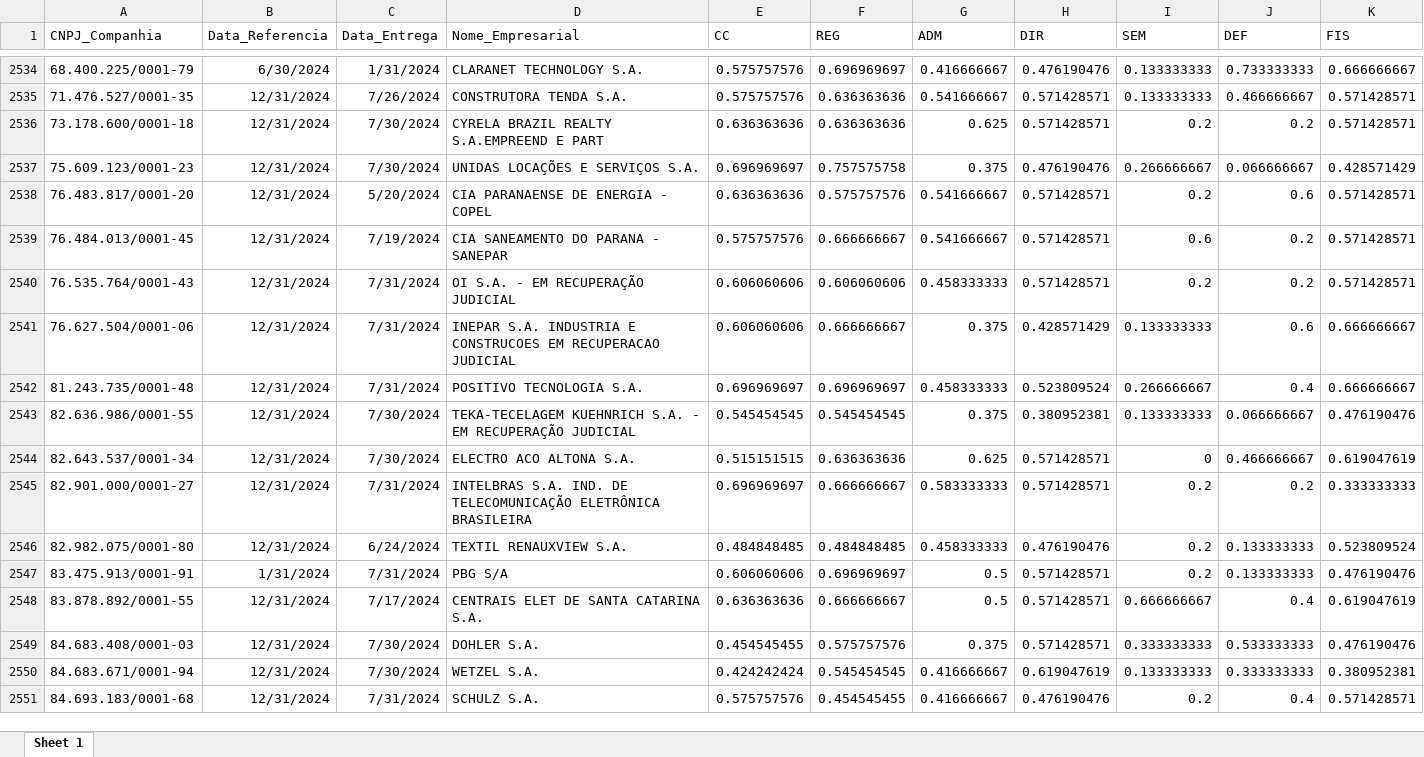
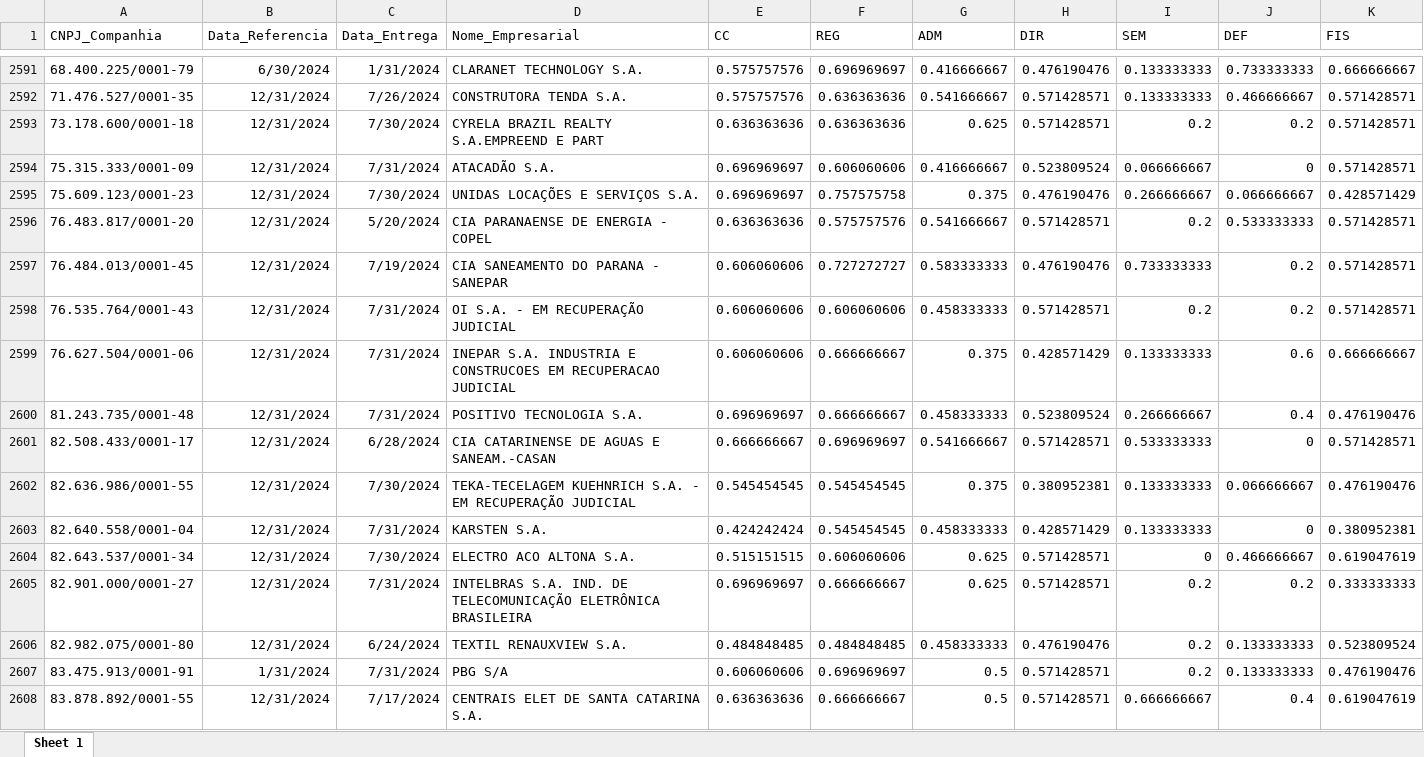
Before and after one commit to mvlp/celta, an Excel workbook: public/docs/index_07_dim_CG.xlsx, sheet Sheet 1, drawn as a sheet; only a part is shown, gaps mark what is left out; the shorter side is filled out with more unchanged rows; values as stored, in another font and other column widths than the file's, no borders; addresses are those after the commit; the diff covers the shown part only; the diff names each change by its address in the sheet, - before the commit and + after, or states it on an @@ line.

```diff
--- a/public/docs/index_07_dim_CG.xlsx (sheet Sheet 1)
+++ b/public/docs/index_07_dim_CG.xlsx (sheet Sheet 1)
+row 2594: 75.315.333/0001-09 | 12/31/2024 | 7/31/2024 | ATACADÃO S.A. | 0.696969697 | 0.606060606 | 0.416666667 | 0.523809524 | 0.066666667 | 0 | 0.571428571
-J2596 (DEF): 0.6
+J2596 (DEF): 0.533333333
-E2597 (CC): 0.575757576
+E2597 (CC): 0.606060606
-F2597 (REG): 0.666666667
+F2597 (REG): 0.727272727
-G2597 (ADM): 0.541666667
+G2597 (ADM): 0.583333333
-H2597 (DIR): 0.571428571
+H2597 (DIR): 0.476190476
-I2597 (SEM): 0.6
+I2597 (SEM): 0.733333333
-F2600 (REG): 0.696969697
+F2600 (REG): 0.666666667
-K2600 (FIS): 0.666666667
+K2600 (FIS): 0.476190476
+row 2601: 82.508.433/0001-17 | 12/31/2024 | 6/28/2024 | CIA CATARINENSE DE AGUAS E SANEAM.-CASAN | 0.666666667 | 0.696969697 | 0.541666667 | 0.571428571 | 0.533333333 | 0 | 0.571428571
+row 2603: 82.640.558/0001-04 | 12/31/2024 | 7/31/2024 | KARSTEN S.A. | 0.424242424 | 0.545454545 | 0.458333333 | 0.428571429 | 0.133333333 | 0 | 0.380952381
-F2604 (REG): 0.636363636
+F2604 (REG): 0.606060606
-G2605 (ADM): 0.583333333
+G2605 (ADM): 0.625
```
Also changed, not shown: 75 added rows, 1 moved row and 51 edited cells elsewhere in this sheet, public/docs/index_05_dim_CG.xlsx, 32 other files.
